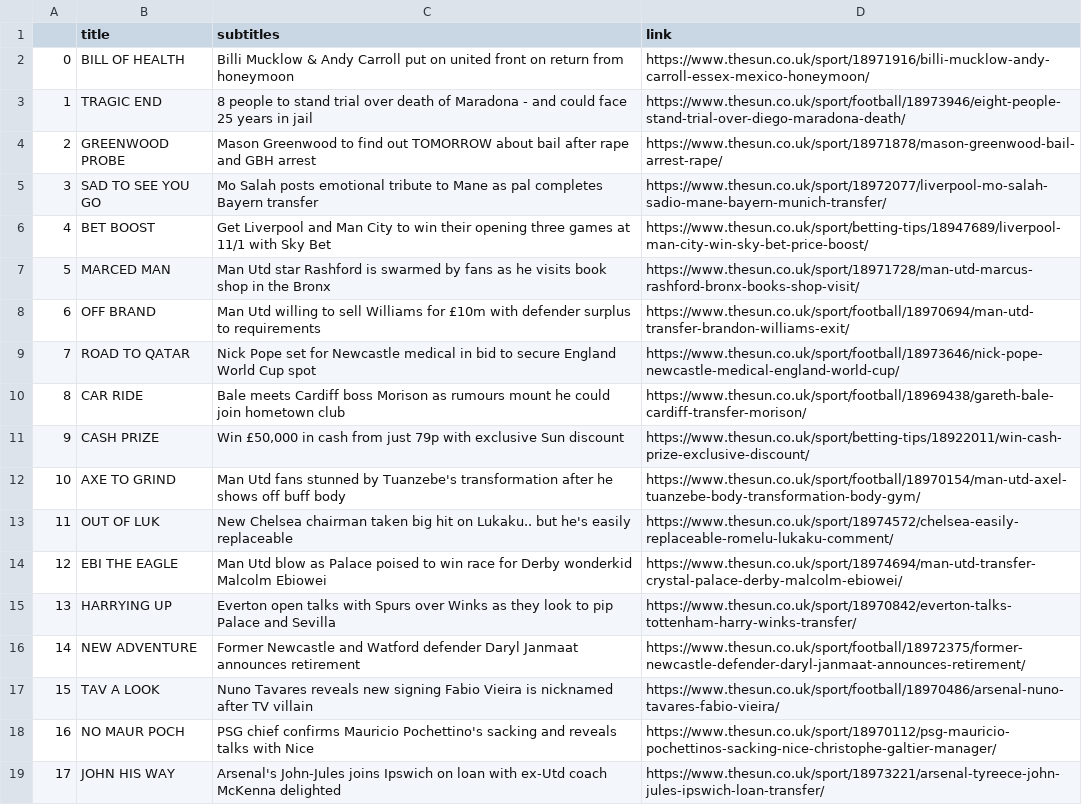
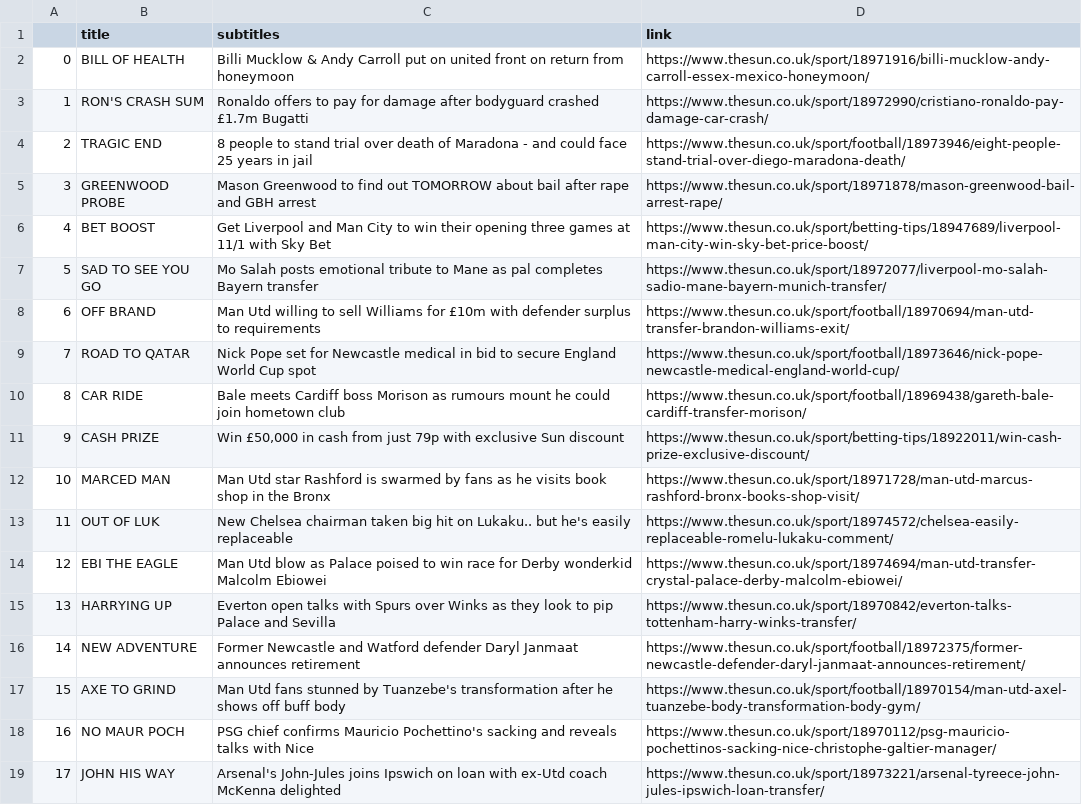
Before and after one commit to raulgiron/Automate-with-Python, a CSV file: headline-headless.csv, drawn as a sheet; only a part is shown; the diff covers the shown part only.

```diff
--- a/headline-headless.csv
+++ b/headline-headless.csv
@@ -2,7 +2,7 @@
 0,BILL OF HEALTH,Billi Mucklow & Andy Carroll put on united front on return from honeymoon,https://www.thesun.co.uk/sport/18971916/billi-mucklow-andy-carroll-essex-mexico-honeymoon/
-1,TRAGIC END,8 people to stand trial over death of Maradona - and could face 25 years in jail,https://www.thesun.co.uk/sport/football/18973946/eight-people-stand-trial-over-diego-maradona-death/
-2,GREENWOOD PROBE,Mason Greenwood to find out TOMORROW about bail after rape and GBH arrest,https://www.thesun.co.uk/sport/18971878/mason-greenwood-bail-arrest-rape/
-3,SAD TO SEE YOU GO,Mo Salah posts emotional tribute to Mane as pal completes Bayern transfer,https://www.thesun.co.uk/sport/18972077/liverpool-mo-salah-sadio-mane-bayern-munich-transfer/
+1,RON'S CRASH SUM,Ronaldo offers to pay for damage after bodyguard crashed £1.7m Bugatti,https://www.thesun.co.uk/sport/18972990/cristiano-ronaldo-pay-damage-car-crash/
+2,TRAGIC END,8 people to stand trial over death of Maradona - and could face 25 years in jail,https://www.thesun.co.uk/sport/football/18973946/eight-people-stand-trial-over-diego-maradona-death/
+3,GREENWOOD PROBE,Mason Greenwood to find out TOMORROW about bail after rape and GBH arrest,https://www.thesun.co.uk/sport/18971878/mason-greenwood-bail-arrest-rape/
 4,BET BOOST,Get Liverpool and Man City to win their opening three games at 11/1 with Sky Bet,https://www.thesun.co.uk/sport/betting-tips/18947689/liverpool-man-city-win-sky-bet-price-boost/
-5,MARCED MAN,Man Utd star Rashford is swarmed by fans as he visits book shop in the Bronx,https://www.thesun.co.uk/sport/18971728/man-utd-marcus-rashford-bronx-books-shop-visit/
+5,SAD TO SEE YOU GO,Mo Salah posts emotional tribute to Mane as pal completes Bayern transfer,https://www.thesun.co.uk/sport/18972077/liverpool-mo-salah-sadio-mane-bayern-munich-transfer/
 6,OFF BRAND,Man Utd willing to sell Williams for £10m with defender surplus to requirements,https://www.thesun.co.uk/sport/football/18970694/man-utd-transfer-brandon-williams-exit/
@@ -11,3 +11,3 @@
 9,CASH PRIZE,"Win £50,000 in cash from just 79p with exclusive Sun discount",https://www.thesun.co.uk/sport/betting-tips/18922011/win-cash-prize-exclusive-discount/
-10,AXE TO GRIND,Man Utd fans stunned by Tuanzebe's transformation after he shows off buff body,https://www.thesun.co.uk/sport/football/18970154/man-utd-axel-tuanzebe-body-transformation-body-gym/
+10,MARCED MAN,Man Utd star Rashford is swarmed by fans as he visits book shop in the Bronx,https://www.thesun.co.uk/sport/18971728/man-utd-marcus-rashford-bronx-books-shop-visit/
 11,OUT OF LUK,New Chelsea chairman taken big hit on Lukaku.. but he's easily replaceable,https://www.thesun.co.uk/sport/18974572/chelsea-easily-replaceable-romelu-lukaku-comment/
@@ -16,3 +16,3 @@
 14,NEW ADVENTURE,Former Newcastle and Watford defender Daryl Janmaat announces retirement,https://www.thesun.co.uk/sport/football/18972375/former-newcastle-defender-daryl-janmaat-announces-retirement/
-15,TAV A LOOK,Nuno Tavares reveals new signing Fabio Vieira is nicknamed after TV villain,https://www.thesun.co.uk/sport/football/18970486/arsenal-nuno-tavares-fabio-vieira/
+15,AXE TO GRIND,Man Utd fans stunned by Tuanzebe's transformation after he shows off buff body,https://www.thesun.co.uk/sport/football/18970154/man-utd-axel-tuanzebe-body-transformation-body-gym/
 16,NO MAUR POCH,PSG chief confirms Mauricio Pochettino's sacking and reveals talks with Nice,https://www.thesun.co.uk/sport/18970112/psg-mauricio-pochettinos-sacking-nice-christophe-galtier-manager/
```
Also changed, not shown: 30 edited cells elsewhere in this file, 16 other files.
